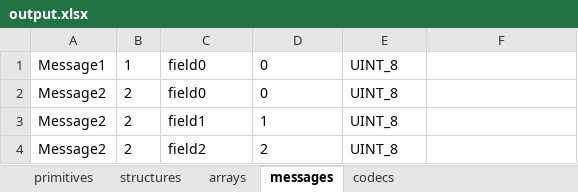
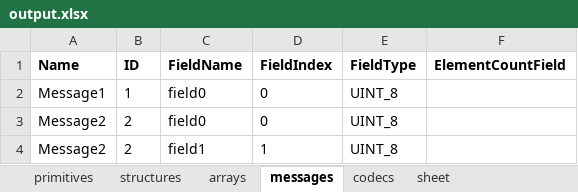
Before and after one commit to hamdiakin/latest-converter, an Excel workbook: output.xlsx, sheet messages, drawn as a sheet; only a part is shown; the shorter side is filled out with more unchanged rows; values as stored, in another font and other column widths than the file's, no borders; the diff names each change by its address in the sheet, - before the commit and + after, or states it on an @@ line.

Commit message:
header field added and dropdown button implementation started

```diff
--- a/output.xlsx (sheet messages)
+++ b/output.xlsx (sheet messages)
+sheet tab: sheet
+row 1: Name | ID | FieldName | FieldIndex | FieldType | ElementCountField
```
Also changed, not shown: sheet structures, sheet codecs, sheet arrays, sheet primitives, 9 other files.
